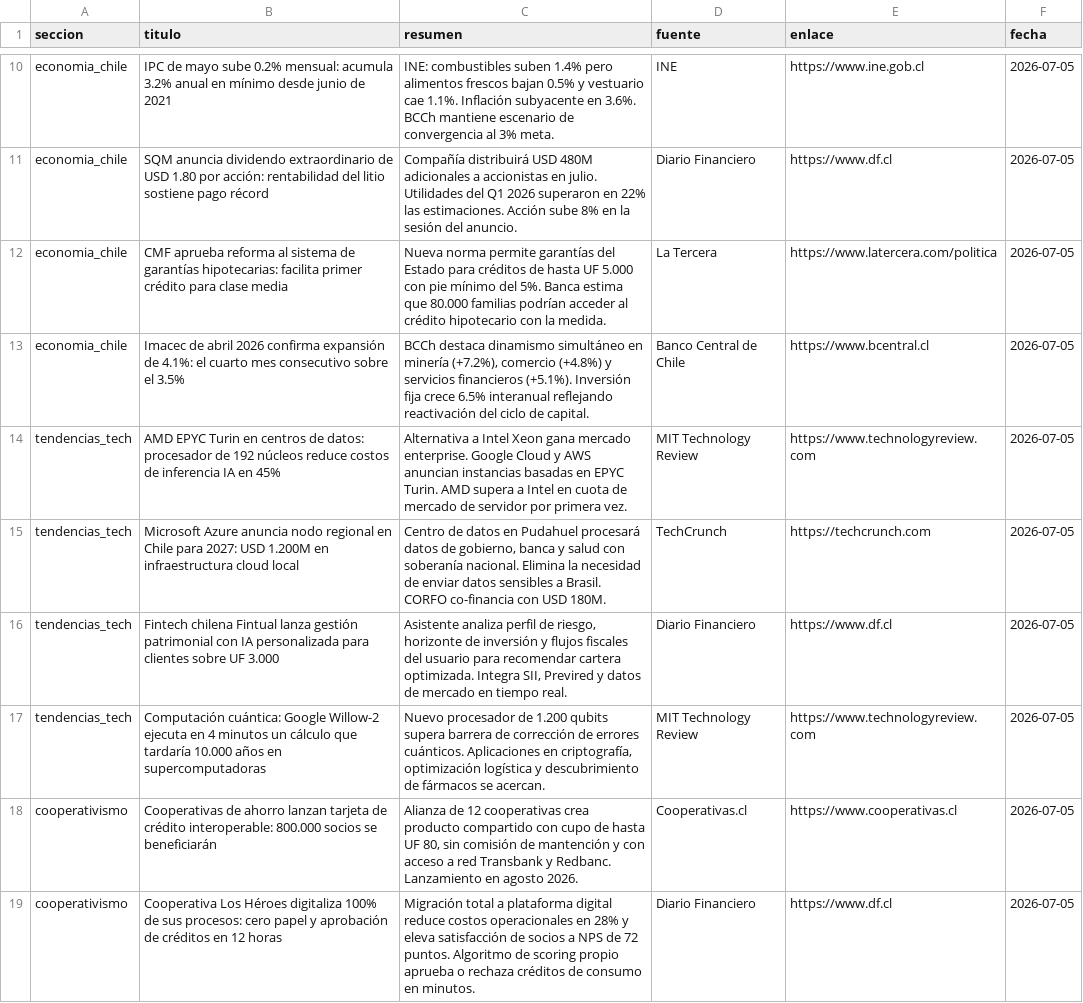
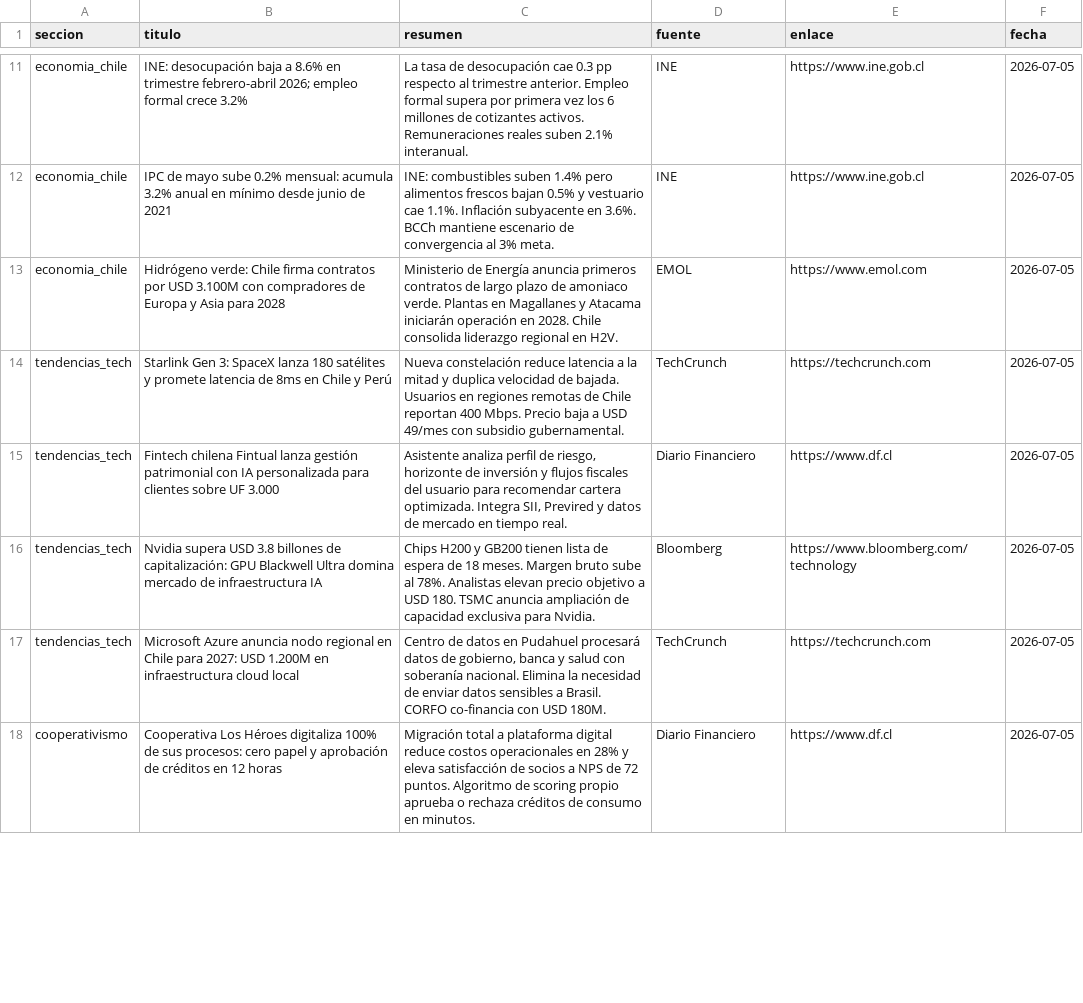
Before and after one commit to erickfranciscohernandez/financiero, a CSV file: noticias_20260705.csv, drawn as a sheet; only a part is shown, gaps mark what is left out; removed rows and columns are numbered as before the commit, all else as after; the diff covers the shown part only; the diff names each change by its address in the sheet, - before the commit and + after, or states it on an @@ line.

```diff
--- a/noticias_20260705.csv
+++ b/noticias_20260705.csv
+row 11: economia_chile | INE: desocupación baja a 8.6% en trimestre febrero-abril 2026; empleo formal crece 3.2% | La tasa de desocupación cae 0.3 pp respecto al trimestre anterior. Empleo formal supera por primera vez los 6 millones de cotizantes activos. Remuneraciones reales suben 2.1% interanual. | INE | https://www.ine.gob.cl | 2026-07-05
+row 13: economia_chile | Hidrógeno verde: Chile firma contratos por USD 3.100M con compradores de Europa y Asia para 2028 | Ministerio de Energía anuncia primeros contratos de largo plazo de amoniaco verde. Plantas en Magallanes y Atacama iniciarán operación en 2028. Chile consolida liderazgo regional en H2V. | EMOL | https://www.emol.com | 2026-07-05
+row 14: tendencias_tech | Starlink Gen 3: SpaceX lanza 180 satélites y promete latencia de 8ms en Chile y Perú | Nueva constelación reduce latencia a la mitad y duplica velocidad de bajada. Usuarios en regiones remotas de Chile reportan 400 Mbps. Precio baja a USD 49/mes con subsidio gubernamental. | TechCrunch | https://techcrunch.com | 2026-07-05
-A15 (seccion): economia_chile
+A15 (seccion): tendencias_tech
-B15 (titulo): SQM anuncia dividendo extraordinario de USD 1.80 por acción: rentabilidad del litio sostiene pago récord
+B15 (titulo): Fintech chilena Fintual lanza gestión patrimonial con IA personalizada para clientes sobre UF 3.000
-C15 (resumen): Compañía distribuirá USD 480M adicionales a accionistas en julio. Utilidades del Q1 2026 superaron en 22% las estimaciones. Acción sube 8% en la sesión del anuncio.
+C15 (resumen): Asistente analiza perfil de riesgo, horizonte de inversión y flujos fiscales del usuario para recomendar cartera optimizada. Integra SII, Previred y datos de mercado en tiempo real.
-row 12: economia_chile | CMF aprueba reforma al sistema de garantías hipotecarias: facilita primer crédito para clase media | Nueva norma permite garantías del Estado para créditos de hasta UF 5.000 con pie mínimo del 5%. Banca estima que 80.000 familias podrían acceder al crédito hipotecario con la medida. | La Tercera | https://www.latercera.com/politica | 2026-07-05
-row 13: economia_chile | Imacec de abril 2026 confirma expansión de 4.1%: el cuarto mes consecutivo sobre el 3.5% | BCCh destaca dinamismo simultáneo en minería (+7.2%), comercio (+4.8%) y servicios financieros (+5.1%). Inversión fija crece 6.5% interanual reflejando reactivación del ciclo de capital. | Banco Central de Chile | https://www.bcentral.cl | 2026-07-05
-B16 (titulo): AMD EPYC Turin en centros de datos: procesador de 192 núcleos reduce costos de inferencia IA en 45%
+B16 (titulo): Nvidia supera USD 3.8 billones de capitalización: GPU Blackwell Ultra domina mercado de infraestructura IA
-C16 (resumen): Alternativa a Intel Xeon gana mercado enterprise. Google Cloud y AWS anuncian instancias basadas en EPYC Turin. AMD supera a Intel en cuota de mercado de servidor por primera vez.
+C16 (resumen): Chips H200 y GB200 tienen lista de espera de 18 meses. Margen bruto sube al 78%. Analistas elevan precio objetivo a USD 180. TSMC anuncia ampliación de capacidad exclusiva para Nvidia.
-D16 (fuente): MIT Technology Review
+D16 (fuente): Bloomberg
-E16 (enlace): https://www.technologyreview.com
+E16 (enlace): https://www.bloomberg.com/technology
-row 16: tendencias_tech | Fintech chilena Fintual lanza gestión patrimonial con IA personalizada para clientes sobre UF 3.000 | Asistente analiza perfil de riesgo, horizonte de inversión y flujos fiscales del usuario para recomendar cartera optimizada. Integra SII, Previred y datos de mercado en tiempo real. | Diario Financiero | https://www.df.cl | 2026-07-05
-row 17: tendencias_tech | Computación cuántica: Google Willow-2 ejecuta en 4 minutos un cálculo que tardaría 10.000 años en supercomputadoras | Nuevo procesador de 1.200 qubits supera barrera de corrección de errores cuánticos. Aplicaciones en criptografía, optimización logística y descubrimiento de fármacos se acercan. | MIT Technology Review | https://www.technologyreview.com | 2026-07-05
-row 18: cooperativismo | Cooperativas de ahorro lanzan tarjeta de crédito interoperable: 800.000 socios se beneficiarán | Alianza de 12 cooperativas crea producto compartido con cupo de hasta UF 80, sin comisión de mantención y con acceso a red Transbank y Redbanc. Lanzamiento en agosto 2026. | Cooperativas.cl | https://www.cooperativas.cl | 2026-07-05
```
Also changed, not shown: 10 added rows, 8 removed rows and 21 edited cells elsewhere in this file, 8 other files.
